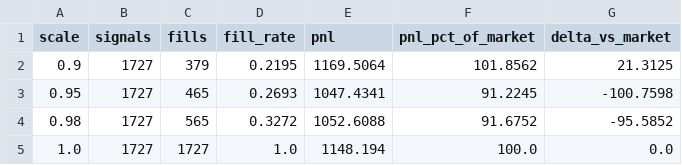
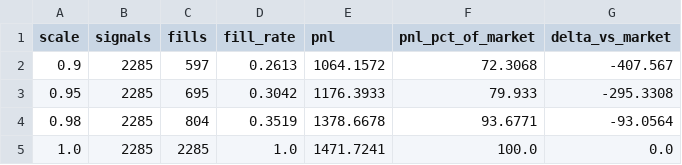
Before and after one commit to vobornij/polymarket, a CSV file: notebooks/wallet_selection/signal_lab/price_scale_summary.csv, drawn as a sheet.

```diff
--- a/notebooks/wallet_selection/signal_lab/price_scale_summary.csv
+++ b/notebooks/wallet_selection/signal_lab/price_scale_summary.csv
@@ -1,5 +1,5 @@
 scale,signals,fills,fill_rate,pnl,pnl_pct_of_market,delta_vs_market
-0.9,1727,379,0.2195,1169.5064,101.8562,21.3125
-0.95,1727,465,0.2693,1047.4341,91.2245,-100.7598
-0.98,1727,565,0.3272,1052.6088,91.6752,-95.5852
-1.0,1727,1727,1.0,1148.194,100.0,0.0
+0.9,2285,597,0.2613,1064.1572,72.3068,-407.567
+0.95,2285,695,0.3042,1176.3933,79.933,-295.3308
+0.98,2285,804,0.3519,1378.6678,93.6771,-93.0564
+1.0,2285,2285,1.0,1471.7241,100.0,0.0
```
Also changed, not shown: notebooks/wallet_selection/signal_lab/price_scale_wallets.csv, notebooks/wallet_selection/signal_lab/wallet_scaling_ci.csv, 14 other files.
